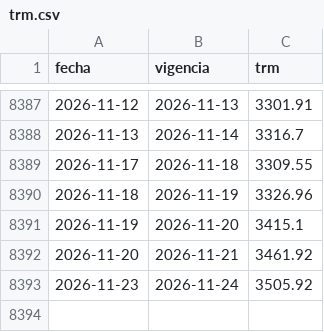
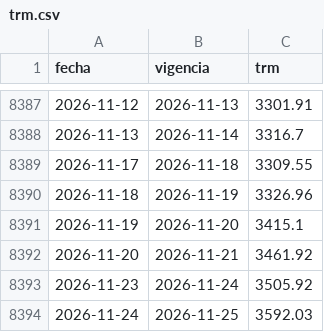
Before and after one commit to Forero25/dolar-noticias, a CSV file: datos_publicos/trm.csv, drawn as a sheet; only a part is shown, gaps mark what is left out.

```diff
--- a/datos_publicos/trm.csv
+++ b/datos_publicos/trm.csv
@@ -8393 +8393,2 @@ fecha,vigencia,trm
 2026-11-23,2026-11-24,3505.92
+2026-11-24,2026-11-25,3592.03
```
Also changed, not shown: 2 other files.
